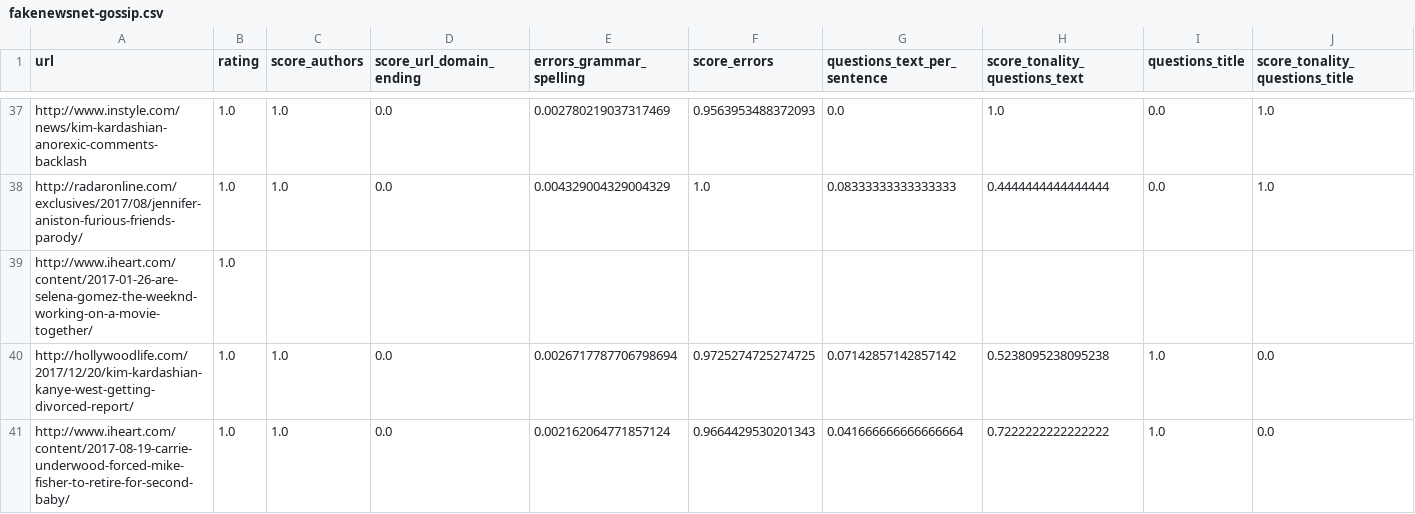
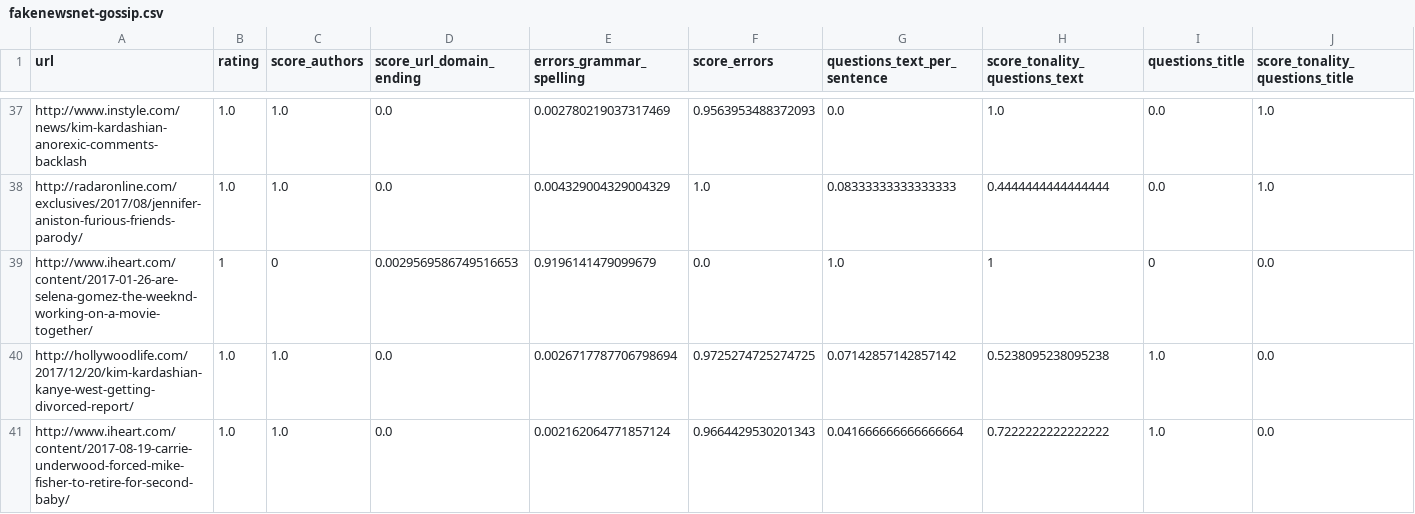
Before and after one commit to lvap/alpaca, a CSV file: analysis/datasets_stats/fakenewsnet-gossip.csv, drawn as a sheet; only a part is shown, gaps mark what is left out; removed rows and columns are numbered as before the commit, all else as after; rows hold the shown columns only; the diff names each change by its address in the sheet, - before the commit and + after, or states it on an @@ line.

```diff
--- a/analysis/datasets_stats/fakenewsnet-gossip.csv
+++ b/analysis/datasets_stats/fakenewsnet-gossip.csv
-row 39: http://www.iheart.com/content/2017-01-26-are-selena-gomez-the-weeknd-working-on-a-movie-together/ | 1.0
+row 39: http://www.iheart.com/content/2017-01-26-are-selena-gomez-the-weeknd-working-on-a-movie-together/ | 1 | 0 | 0.0029569586749516653 | 0.9196141479099679 | 0.0 | 1.0 | 1 | 0 | 0.0
```
Also changed, not shown: analysis/datasets_stats/credcoalition.csv, analysis/datasets_stats/fakenewsnet-politifact.csv, 2 other files.
